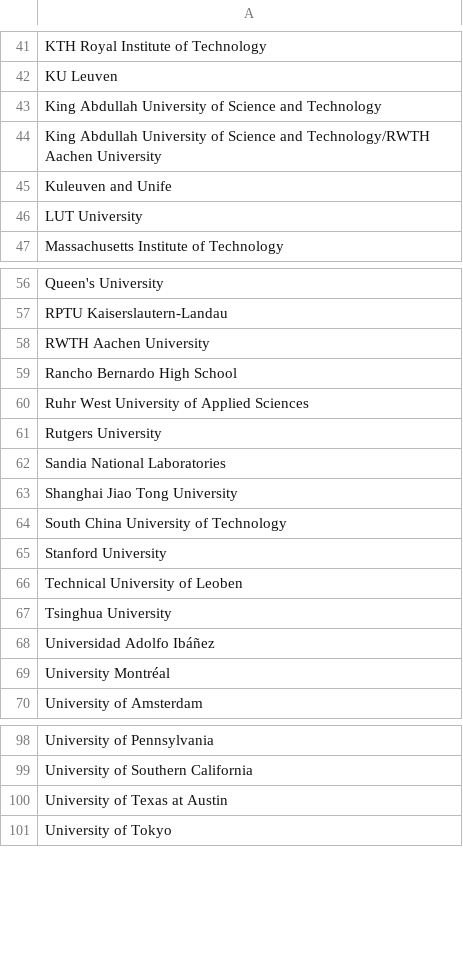
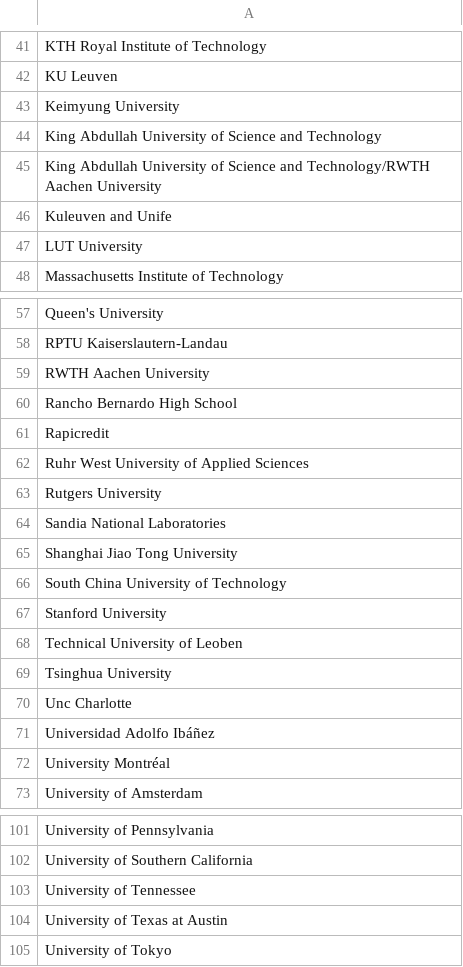
Before and after one commit to fjhickernell/MCM-2025-Program, a CSV file: preprocess/out/orgs.csv, drawn as a sheet; only a part is shown, gaps mark what is left out; the diff names each change by its address in the sheet, - before the commit and + after, or states it on an @@ line.

```diff
--- a/preprocess/out/orgs.csv
+++ b/preprocess/out/orgs.csv
+row 43: Keimyung University
+row 61: Rapicredit
+row 70: Unc Charlotte
+row 103: University of Tennessee
```
Also changed, not shown: preprocess/input/attendees.csv, preprocess/out/Participants.csv, 1 other file.
